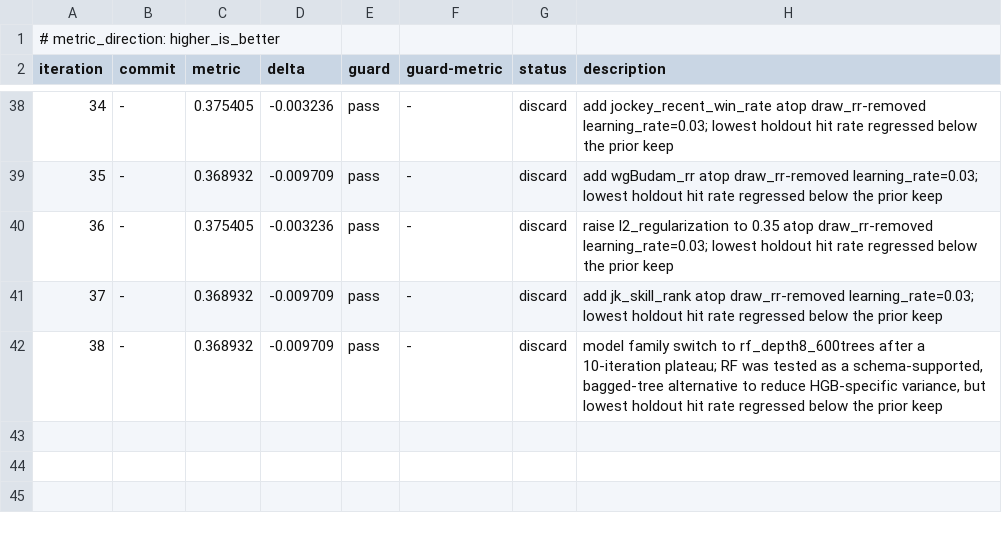
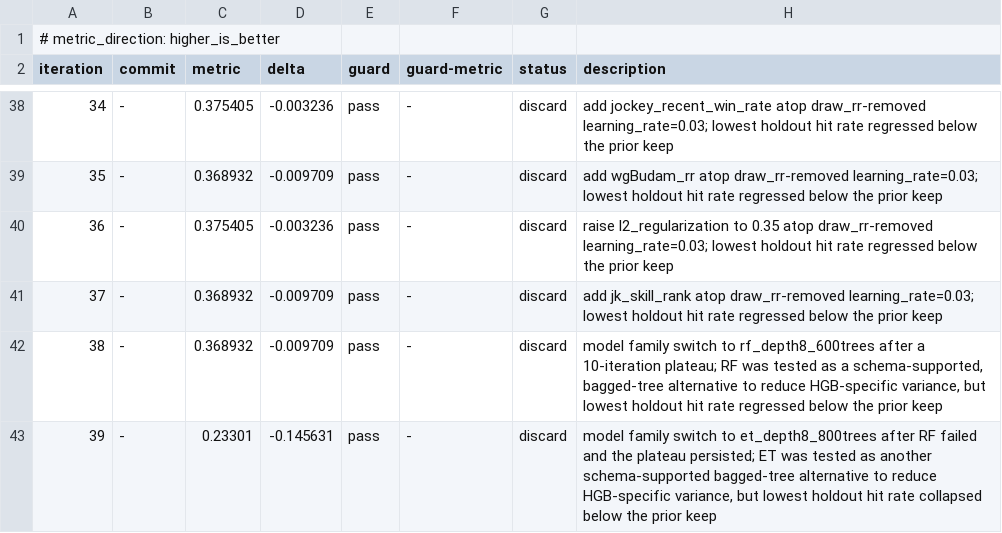
Before and after one commit to coyaSONG/kra-analysis, a TSV file: autoresearch-results.tsv, drawn as a sheet; only a part is shown, gaps mark what is left out; the diff names each change by its address in the sheet, - before the commit and + after, or states it on an @@ line.

Commit message:
chore(autoresearch): log iteration 39 et discard

```diff
--- a/autoresearch-results.tsv
+++ b/autoresearch-results.tsv
+row 43: 39 | - | 0.23301 | -0.145631 | pass | - | discard | model family switch to et_depth8_800trees after RF failed and the plateau persisted; ET was tested as another schema-supported bagged-tree alternative to reduce HGB-specific variance, but lowest holdout hit rate collapsed below the prior keep
```
Also changed, not shown: 1 other file.
